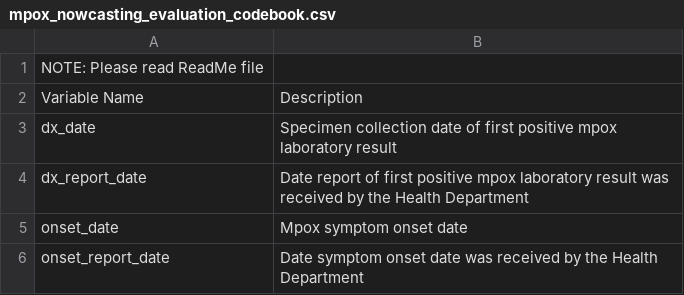
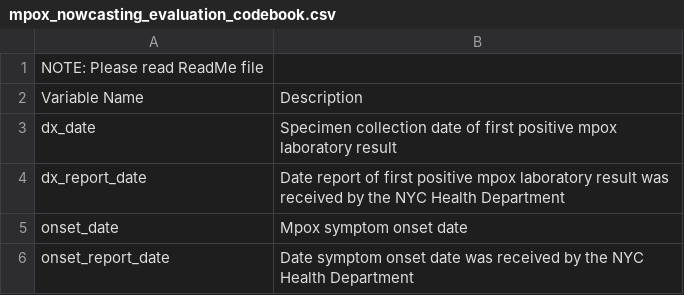
Before and after one commit to nychealth/mpox_nowcast_eval, a CSV file: mpox_nowcasting_evaluation_codebook.csv, drawn as a sheet.

Commit message:
Update to variable descriptions in codebook

```diff
--- a/mpox_nowcasting_evaluation_codebook.csv
+++ b/mpox_nowcasting_evaluation_codebook.csv
@@ -3,4 +3,4 @@ Variable Name,Description
 dx_date,Specimen collection date of first positive mpox laboratory result
-dx_report_date,Date report of first positive mpox laboratory result was received by the Health Department
+dx_report_date,Date report of first positive mpox laboratory result was received by the NYC Health Department
 onset_date,Mpox symptom onset date
-onset_report_date,Date symptom onset date was received by the Health Department
+onset_report_date,Date symptom onset date was received by the NYC Health Department
```
